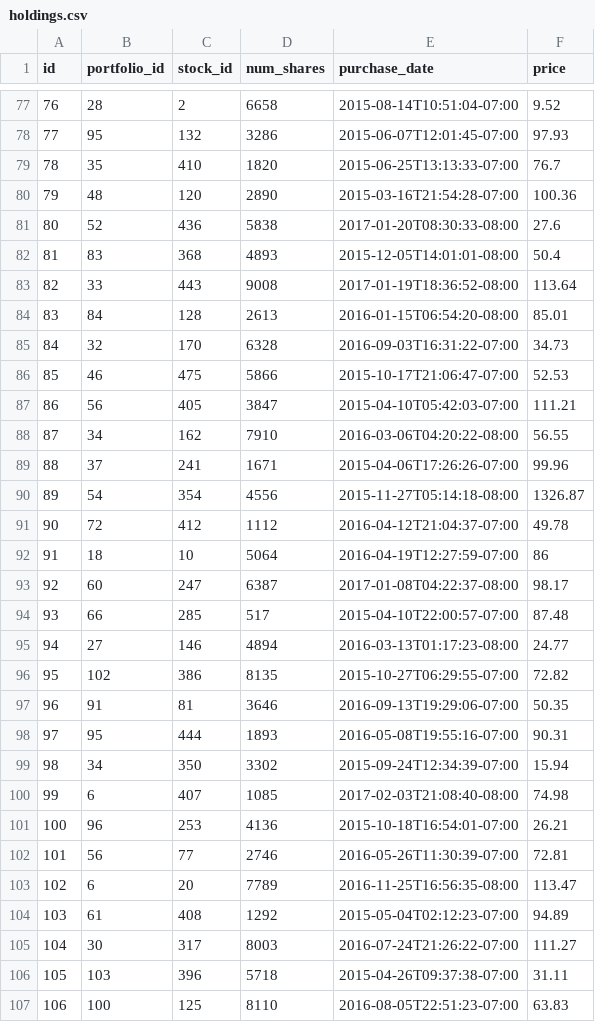
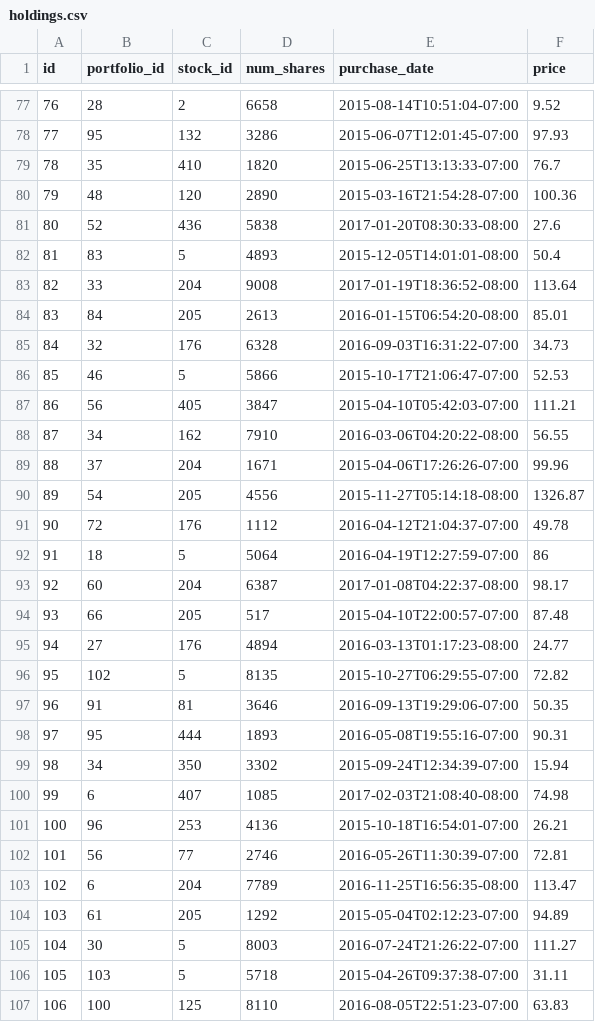
Before and after one commit to calvinchengcc/invest-manage, a CSV file: project-final/db/seeds/holdings.csv, drawn as a sheet; only a part is shown, gaps mark what is left out; the diff covers the shown part only.

```diff
--- a/project-final/db/seeds/holdings.csv
+++ b/project-final/db/seeds/holdings.csv
@@ -81,17 +81,17 @@ id,portfolio_id,stock_id,num_shares,purchase_date,price
 80,52,436,5838,2017-01-20T08:30:33-08:00,27.6
-81,83,368,4893,2015-12-05T14:01:01-08:00,50.4
-82,33,443,9008,2017-01-19T18:36:52-08:00,113.64
-83,84,128,2613,2016-01-15T06:54:20-08:00,85.01
-84,32,170,6328,2016-09-03T16:31:22-07:00,34.73
-85,46,475,5866,2015-10-17T21:06:47-07:00,52.53
+81,83,5,4893,2015-12-05T14:01:01-08:00,50.4
+82,33,204,9008,2017-01-19T18:36:52-08:00,113.64
+83,84,205,2613,2016-01-15T06:54:20-08:00,85.01
+84,32,176,6328,2016-09-03T16:31:22-07:00,34.73
+85,46,5,5866,2015-10-17T21:06:47-07:00,52.53
 86,56,405,3847,2015-04-10T05:42:03-07:00,111.21
 87,34,162,7910,2016-03-06T04:20:22-08:00,56.55
-88,37,241,1671,2015-04-06T17:26:26-07:00,99.96
-89,54,354,4556,2015-11-27T05:14:18-08:00,1326.87
-90,72,412,1112,2016-04-12T21:04:37-07:00,49.78
-91,18,10,5064,2016-04-19T12:27:59-07:00,86
-92,60,247,6387,2017-01-08T04:22:37-08:00,98.17
-93,66,285,517,2015-04-10T22:00:57-07:00,87.48
-94,27,146,4894,2016-03-13T01:17:23-08:00,24.77
-95,102,386,8135,2015-10-27T06:29:55-07:00,72.82
+88,37,204,1671,2015-04-06T17:26:26-07:00,99.96
+89,54,205,4556,2015-11-27T05:14:18-08:00,1326.87
+90,72,176,1112,2016-04-12T21:04:37-07:00,49.78
+91,18,5,5064,2016-04-19T12:27:59-07:00,86
+92,60,204,6387,2017-01-08T04:22:37-08:00,98.17
+93,66,205,517,2015-04-10T22:00:57-07:00,87.48
+94,27,176,4894,2016-03-13T01:17:23-08:00,24.77
+95,102,5,8135,2015-10-27T06:29:55-07:00,72.82
 96,91,81,3646,2016-09-13T19:29:06-07:00,50.35
@@ -102,6 +102,6 @@ id,portfolio_id,stock_id,num_shares,purchase_date,price
 101,56,77,2746,2016-05-26T11:30:39-07:00,72.81
-102,6,20,7789,2016-11-25T16:56:35-08:00,113.47
-103,61,408,1292,2015-05-04T02:12:23-07:00,94.89
-104,30,317,8003,2016-07-24T21:26:22-07:00,111.27
-105,103,396,5718,2015-04-26T09:37:38-07:00,31.11
+102,6,204,7789,2016-11-25T16:56:35-08:00,113.47
+103,61,205,1292,2015-05-04T02:12:23-07:00,94.89
+104,30,5,8003,2016-07-24T21:26:22-07:00,111.27
+105,103,5,5718,2015-04-26T09:37:38-07:00,31.11
 106,100,125,8110,2016-08-05T22:51:23-07:00,63.83
```
Also changed, not shown: 39 edited cells elsewhere in this file.
